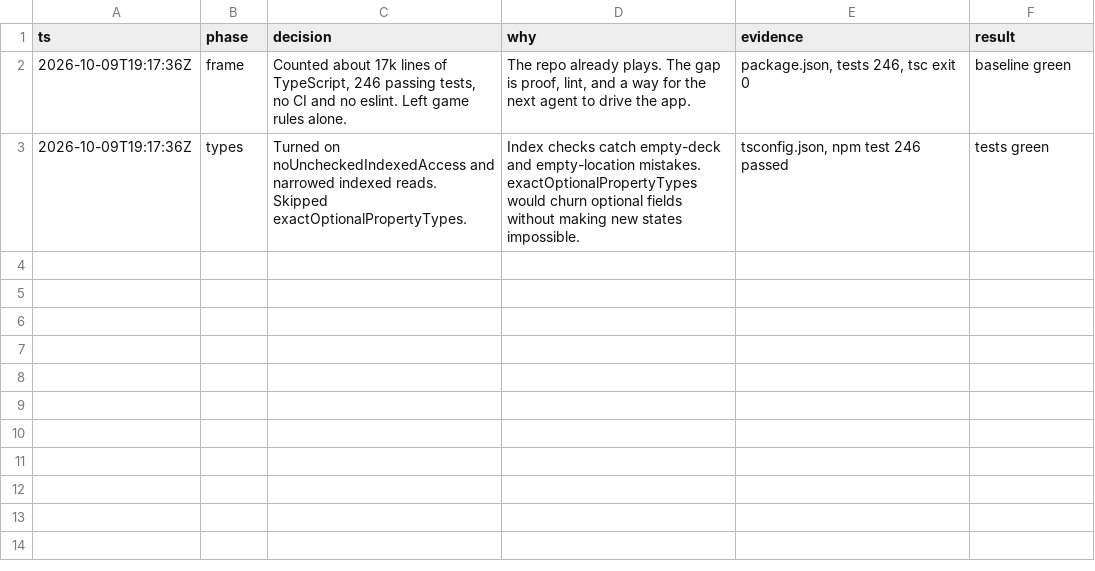
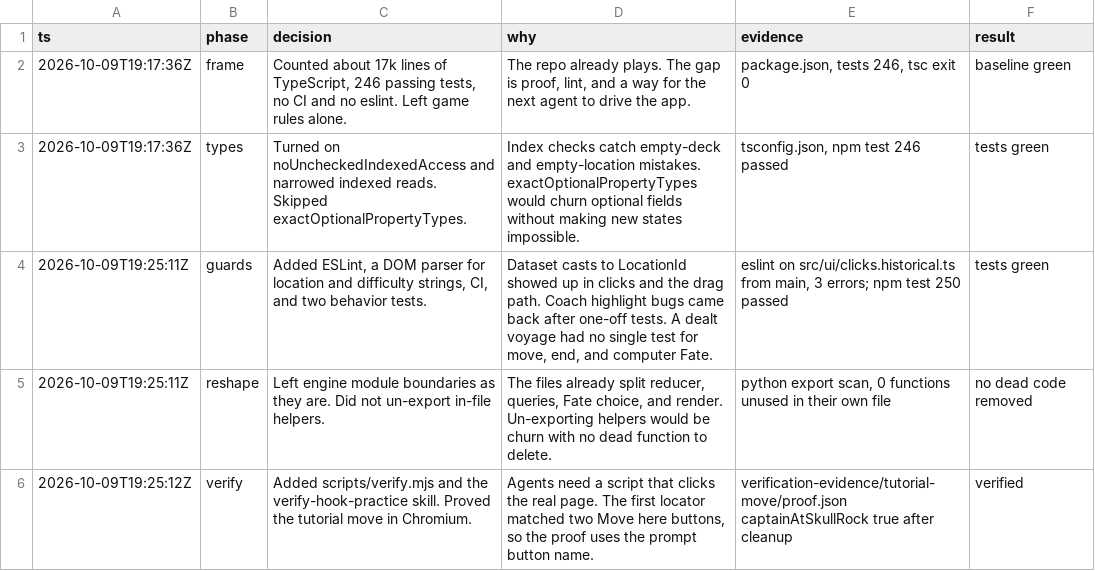
Before and after one commit to pflugg/hook-practice, a TSV file: decisions.tsv, drawn as a sheet; the diff names each change by its address in the sheet, - before the commit and + after, or states it on an @@ line.

```diff
--- a/decisions.tsv
+++ b/decisions.tsv
+row 4: 2026-10-09T19:25:11Z | guards | Added ESLint, a DOM parser for location and difficulty strings, CI, and two behavior tests. | Dataset casts to LocationId showed up in clicks and the drag path. Coach highlight bugs came back after one-off tests. A dealt voyage had no single test for move, end, and computer Fate. | eslint on src/ui/clicks.historical.ts from main, 3 errors; npm test 250 passed | tests green
+row 5: 2026-10-09T19:25:11Z | reshape | Left engine module boundaries as they are. Did not un-export in-file helpers. | The files already split reducer, queries, Fate choice, and render. Un-exporting helpers would be churn with no dead function to delete. | python export scan, 0 functions unused in their own file | no dead code removed
+row 6: 2026-10-09T19:25:12Z | verify | Added scripts/verify.mjs and the verify-hook-practice skill. Proved the tutorial move in Chromium. | Agents need a script that clicks the real page. The first locator matched two Move here buttons, so the proof uses the prompt button name. | verification-evidence/tutorial-move/proof.json captainAtSkullRock true after cleanup | verified
```
Also changed, not shown: 2 other files.
